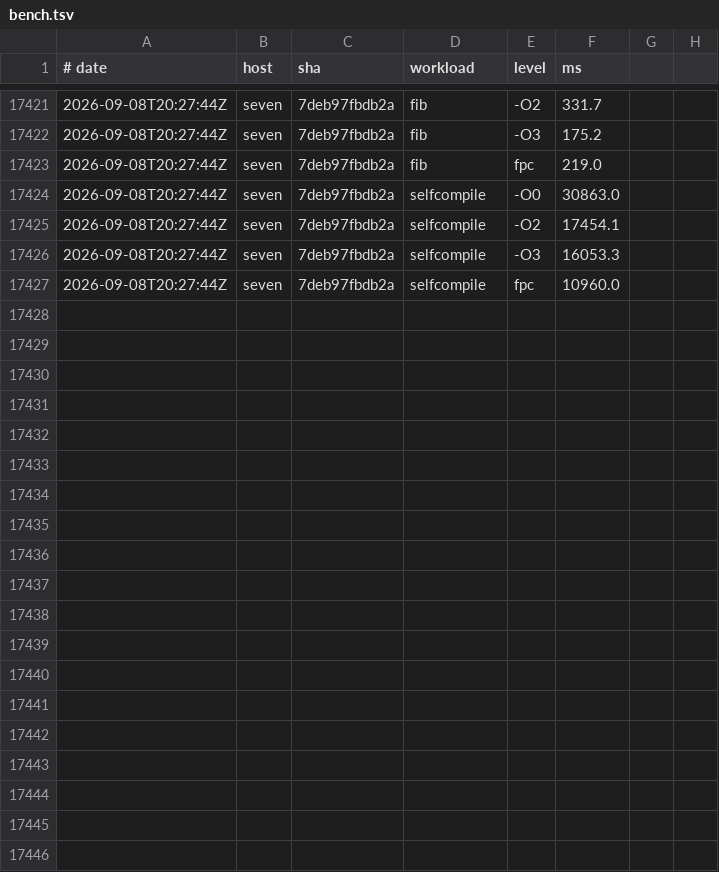
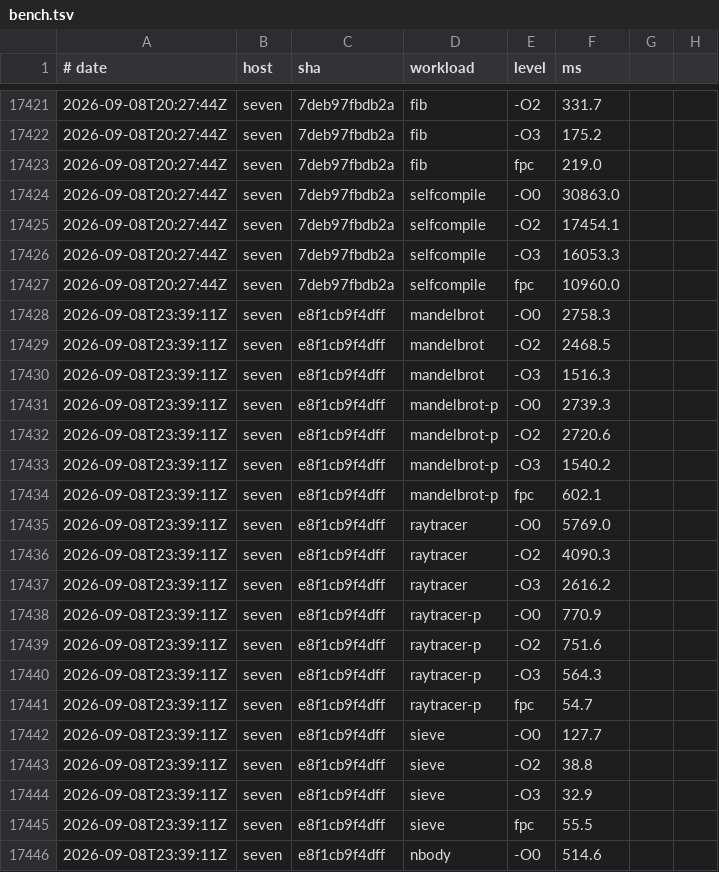
Before and after one commit to yoctobyte/pxx, a TSV file: devdocs/progress/tstate/bench.tsv, drawn as a sheet; only a part is shown, gaps mark what is left out; the diff covers the shown part only.

Commit message:
tstate(seven): bench e8f1cb9f4dff ok (30 bench rows, 550 conf)

```diff
--- a/devdocs/progress/tstate/bench.tsv
+++ b/devdocs/progress/tstate/bench.tsv
@@ -17427 +17427,20 @@
 2026-09-08T20:27:44Z	seven	7deb97fbdb2a	selfcompile	fpc	10960.0
+2026-09-08T23:39:11Z	seven	e8f1cb9f4dff	mandelbrot	-O0	2758.3
+2026-09-08T23:39:11Z	seven	e8f1cb9f4dff	mandelbrot	-O2	2468.5
+2026-09-08T23:39:11Z	seven	e8f1cb9f4dff	mandelbrot	-O3	1516.3
+2026-09-08T23:39:11Z	seven	e8f1cb9f4dff	mandelbrot-p	-O0	2739.3
+2026-09-08T23:39:11Z	seven	e8f1cb9f4dff	mandelbrot-p	-O2	2720.6
+2026-09-08T23:39:11Z	seven	e8f1cb9f4dff	mandelbrot-p	-O3	1540.2
+2026-09-08T23:39:11Z	seven	e8f1cb9f4dff	mandelbrot-p	fpc	602.1
+2026-09-08T23:39:11Z	seven	e8f1cb9f4dff	raytracer	-O0	5769.0
+2026-09-08T23:39:11Z	seven	e8f1cb9f4dff	raytracer	-O2	4090.3
+2026-09-08T23:39:11Z	seven	e8f1cb9f4dff	raytracer	-O3	2616.2
+2026-09-08T23:39:11Z	seven	e8f1cb9f4dff	raytracer-p	-O0	770.9
+2026-09-08T23:39:11Z	seven	e8f1cb9f4dff	raytracer-p	-O2	751.6
+2026-09-08T23:39:11Z	seven	e8f1cb9f4dff	raytracer-p	-O3	564.3
+2026-09-08T23:39:11Z	seven	e8f1cb9f4dff	raytracer-p	fpc	54.7
+2026-09-08T23:39:11Z	seven	e8f1cb9f4dff	sieve	-O0	127.7
+2026-09-08T23:39:11Z	seven	e8f1cb9f4dff	sieve	-O2	38.8
+2026-09-08T23:39:11Z	seven	e8f1cb9f4dff	sieve	-O3	32.9
+2026-09-08T23:39:11Z	seven	e8f1cb9f4dff	sieve	fpc	55.5
+2026-09-08T23:39:11Z	seven	e8f1cb9f4dff	nbody	-O0	514.6
```
Also changed, not shown: 11 added rows elsewhere in this file, devdocs/progress/tstate/bench-clock.tsv, devdocs/progress/tstate/conformance.tsv, 1 other file.
